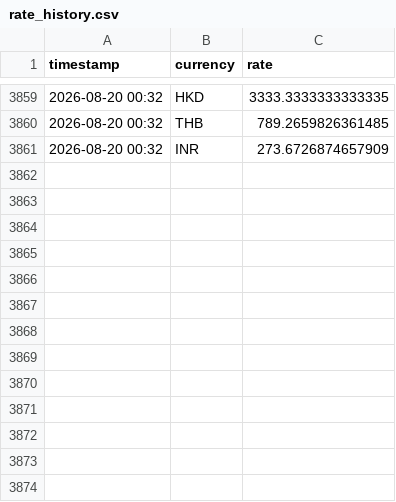
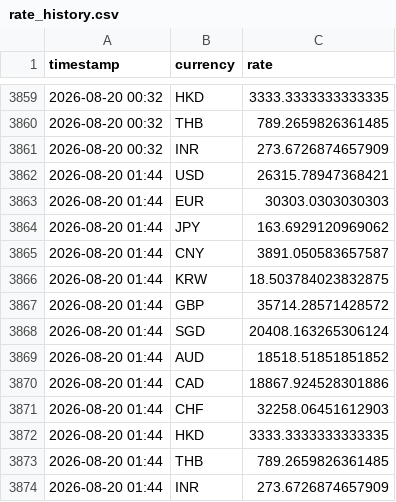
Before and after one commit to tuongphantrue/currency-rate-emailer, a CSV file: rate_history.csv, drawn as a sheet; only a part is shown, gaps mark what is left out.

```diff
--- a/rate_history.csv
+++ b/rate_history.csv
@@ -3861 +3861,14 @@ timestamp,currency,rate
 2026-08-20 00:32,INR,273.6726874657909
+2026-08-20 01:44,USD,26315.78947368421
+2026-08-20 01:44,EUR,30303.0303030303
+2026-08-20 01:44,JPY,163.6929120969062
+2026-08-20 01:44,CNY,3891.050583657587
+2026-08-20 01:44,KRW,18.503784023832875
+2026-08-20 01:44,GBP,35714.28571428572
+2026-08-20 01:44,SGD,20408.163265306124
+2026-08-20 01:44,AUD,18518.51851851852
+2026-08-20 01:44,CAD,18867.924528301886
+2026-08-20 01:44,CHF,32258.06451612903
+2026-08-20 01:44,HKD,3333.3333333333335
+2026-08-20 01:44,THB,789.2659826361485
+2026-08-20 01:44,INR,273.6726874657909
```
Also changed, not shown: 4 other files.
